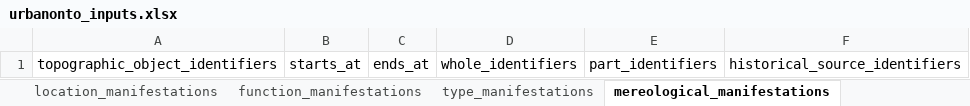
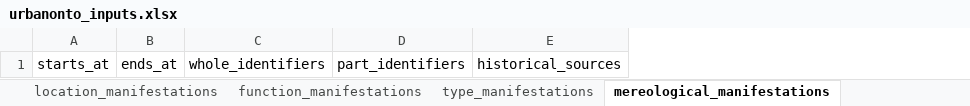
Before and after one commit to UrbanOnto/urbanonto, an Excel workbook: database/inputs/urbanonto_inputs.xlsx, sheet mereological_manifestations, drawn as a sheet; values as stored, in another font and other column widths than the file's, no borders; removed rows and columns are numbered as before the commit, all else as after; the diff names each change by its address in the sheet, - before the commit and + after, or states it on an @@ line.

```diff
--- a/database/inputs/urbanonto_inputs.xlsx (sheet mereological_manifestations)
+++ b/database/inputs/urbanonto_inputs.xlsx (sheet mereological_manifestations)
-column A, row 1: topographic_object_identifiers
-column F, row 1: historical_source_identifiers
+column E, row 1: historical_sources
```
Also changed, not shown: sheet locations_refined, sheet object_provenances, sheet historical_sources, sheet topographic_objects, sheet location_link_types, sheet location_manifestations, 4 more sheets, other sheet tabs.
